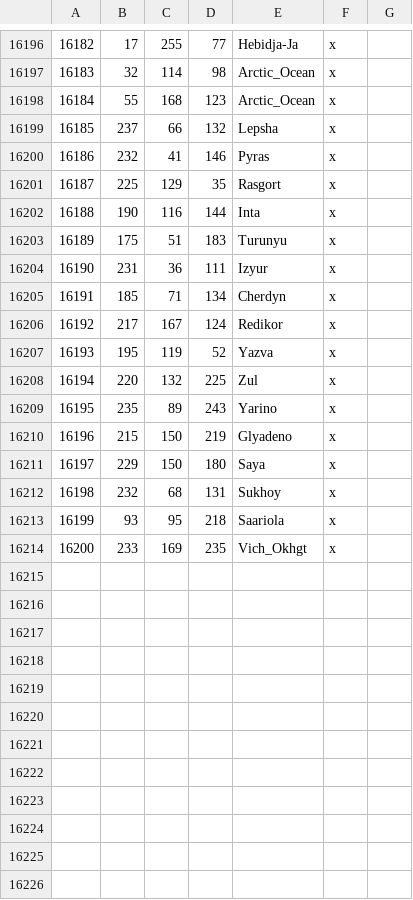
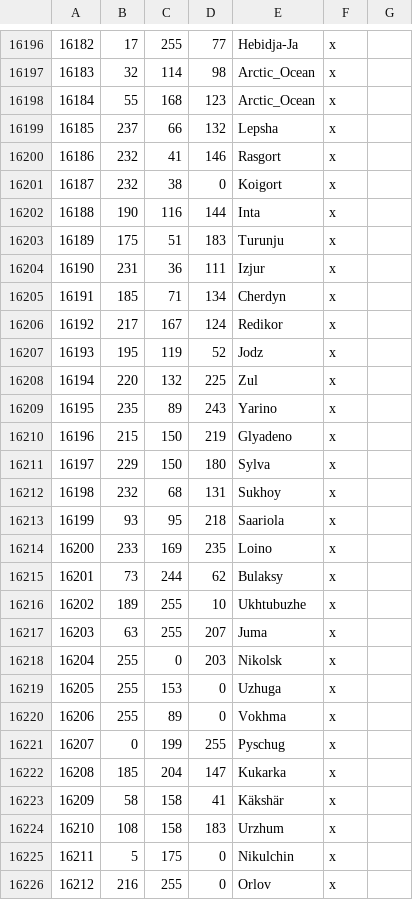
Before and after one commit to Rajas-of-Indochina/mod, a CSV file: indochina/map_data/definition.csv, drawn as a sheet; only a part is shown, gaps mark what is left out; the diff covers the shown part only.

```diff
--- a/indochina/map_data/definition.csv
+++ b/indochina/map_data/definition.csv
@@ -16199,10 +16199,10 @@
 16185;237;66;132;Lepsha;x;
-16186;232;41;146;Pyras;x;
-16187;225;129;35;Rasgort;x;
+16186;232;41;146;Rasgort;x;
+16187;232;38;0;Koigort;x;
 16188;190;116;144;Inta;x;
-16189;175;51;183;Turunyu;x;
-16190;231;36;111;Izyur;x;
+16189;175;51;183;Turunju;x;
+16190;231;36;111;Izjur;x;
 16191;185;71;134;Cherdyn;x;
 16192;217;167;124;Redikor;x;
-16193;195;119;52;Yazva;x;
+16193;195;119;52;Jodz;x;
 16194;220;132;225;Zul;x;
@@ -16210,5 +16210,17 @@
 16196;215;150;219;Glyadeno;x;
-16197;229;150;180;Saya;x;
+16197;229;150;180;Sylva;x;
 16198;232;68;131;Sukhoy;x;
 16199;93;95;218;Saariola;x;
-16200;233;169;235;Vich_Okhgt;x;
+16200;233;169;235;Loino;x;
+16201;73;244;62;Bulaksy;x;
+16202;189;255;10;Ukhtubuzhe;x;
+16203;63;255;207;Juma;x;
+16204;255;0;203;Nikolsk;x;
+16205;255;153;0;Uzhuga;x;
+16206;255;89;0;Vokhma;x;
+16207;0;199;255;Pyschug;x;
+16208;185;204;147;Kukarka;x;
+16209;58;158;41;Käkshär;x;
+16210;108;158;183;Urzhum;x;
+16211;5;175;0;Nikulchin;x;
+16212;216;255;0;Orlov;x;
```
Also changed, not shown: 23 edited cells elsewhere in this file, 36 other files.
